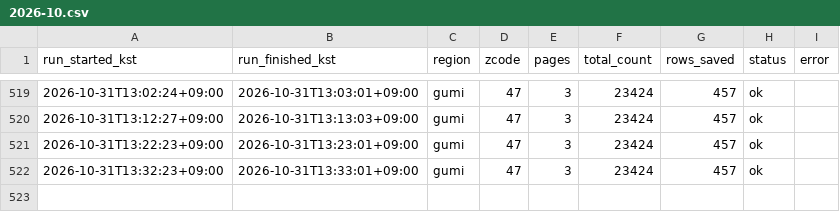
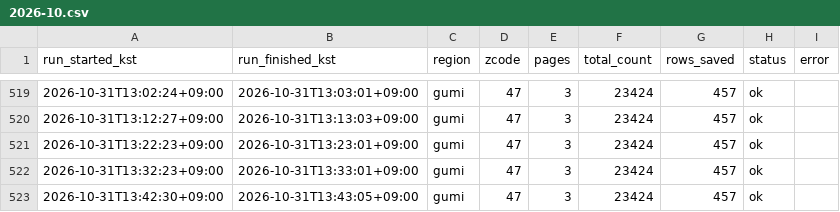
Before and after one commit to freshtomatoman/ev-charger-daegu, a CSV file: logs/gumi/2026-10.csv, drawn as a sheet; only a part is shown, gaps mark what is left out; the diff names each change by its address in the sheet, - before the commit and + after, or states it on an @@ line.

```diff
--- a/logs/gumi/2026-10.csv
+++ b/logs/gumi/2026-10.csv
+row 523: 2026-10-31T13:42:30+09:00 | 2026-10-31T13:43:05+09:00 | gumi | 47 | 3 | 23424 | 457 | ok
```
Also changed, not shown: logs/daegu/2026-10.csv, 2 other files.
